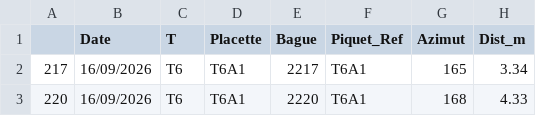
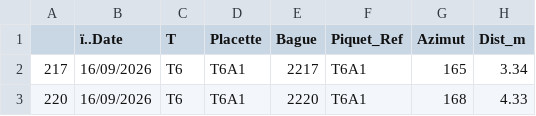
Before and after one commit to Louise-Deral-Vella/Project_Angelique, a CSV file: Missing_value_orange.csv, drawn as a sheet; only a part is shown; the diff names each change by its address in the sheet, - before the commit and + after, or states it on an @@ line.

```diff
--- a/Missing_value_orange.csv
+++ b/Missing_value_orange.csv
-B1: Date
+B1: ï..Date
```
Also changed, not shown: undead_pink.csv, 1 other file.
